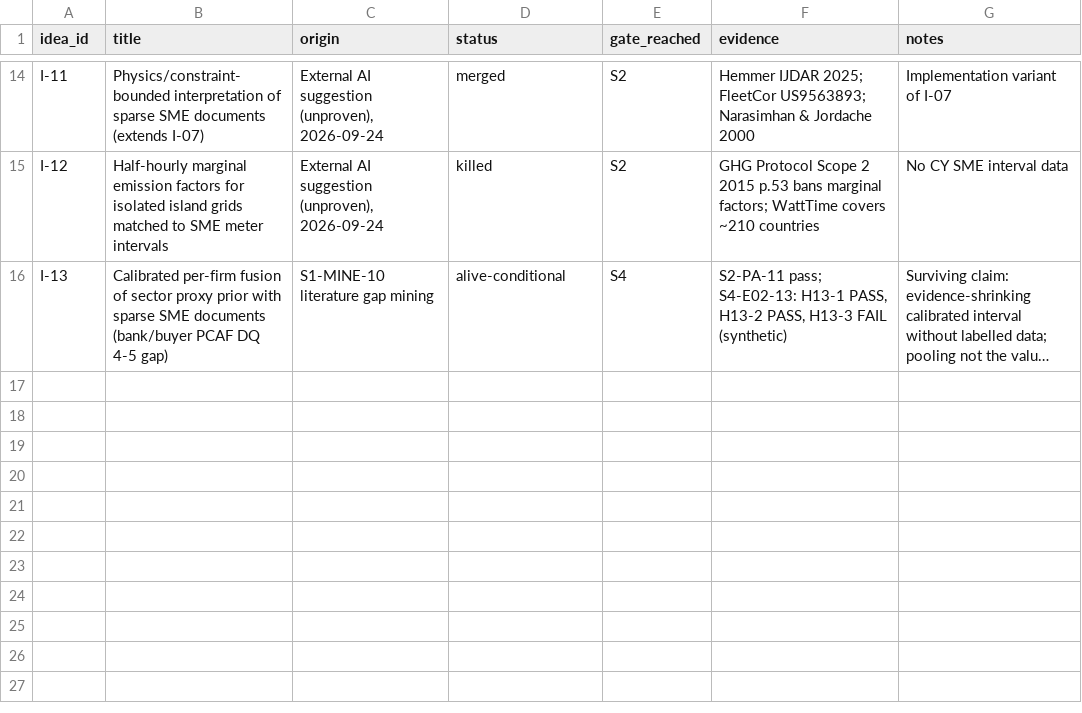
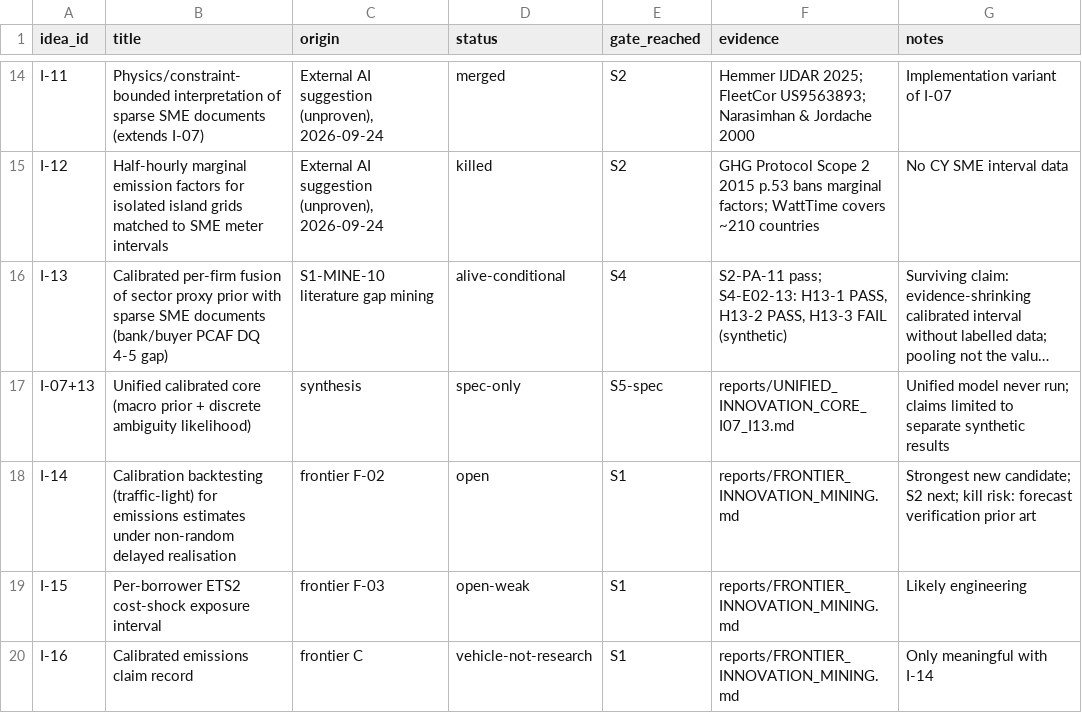
Before and after one commit to programmeradu/cyprus-connect, a CSV file: research/ideas.csv, drawn as a sheet; only a part is shown, gaps mark what is left out; long unchanged cells end in …; the diff names each change by its address in the sheet, - before the commit and + after, or states it on an @@ line.

```diff
--- a/research/ideas.csv
+++ b/research/ideas.csv
+row 17: I-07+13 | Unified calibrated core (macro prior + discrete ambiguity likelihood) | synthesis | spec-only | S5-spec | reports/UNIFIED_INNOVATION_CORE_I07_I13.md | Unified model never run; claims limited to separate synthetic results
+row 18: I-14 | Calibration backtesting (traffic-light) for emissions estimates under non-random delayed realisation | frontier F-02 | open | S1 | reports/FRONTIER_INNOVATION_MINING.md | Strongest new candidate; S2 next; kill risk: forecast verification prior art
+row 19: I-15 | Per-borrower ETS2 cost-shock exposure interval | frontier F-03 | open-weak | S1 | reports/FRONTIER_INNOVATION_MINING.md | Likely engineering
+row 20: I-16 | Calibrated emissions claim record | frontier C | vehicle-not-research | S1 | reports/FRONTIER_INNOVATION_MINING.md | Only meaningful with I-14
```
Also changed, not shown: research/ledger.csv.
